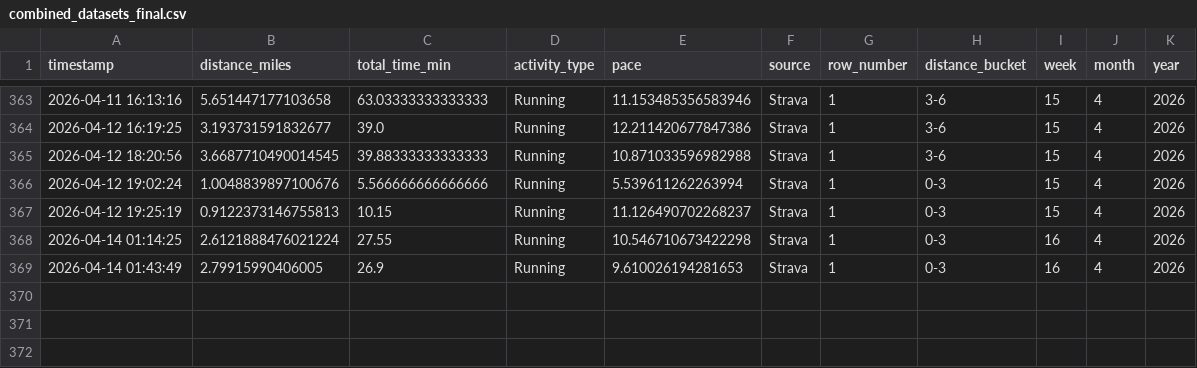
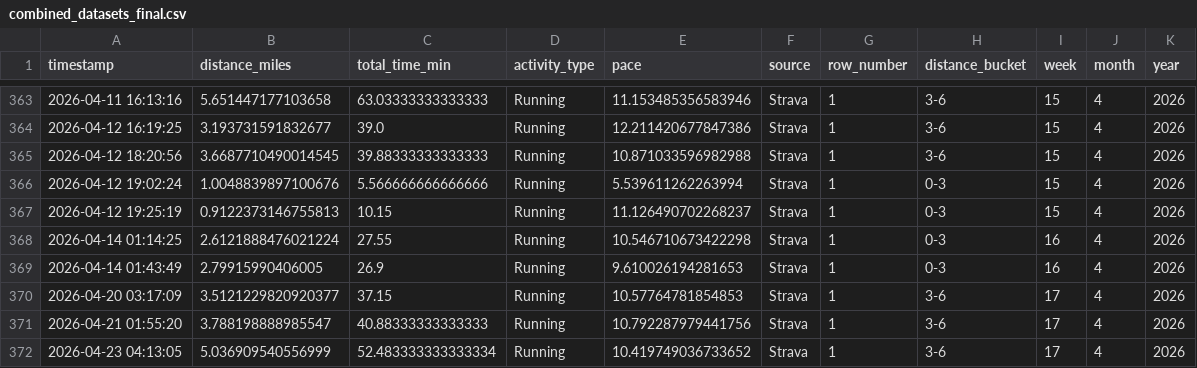
Before and after one commit to JoshuaLibao/Running_Trends_And_Pace_Analysis_Across_Apps, a CSV file: data/processed/combined_datasets_final.csv, drawn as a sheet; only a part is shown, gaps mark what is left out.

Commit message:
almost done with converting work flow to incremental processing
* implemented incremental processing onto clean strava data and clean nike data

```diff
--- a/data/processed/combined_datasets_final.csv
+++ b/data/processed/combined_datasets_final.csv
@@ -369 +369,4 @@ timestamp,distance_miles,total_time_min,activity_type,pace,source,row_number,dis
 2026-04-14 01:43:49,2.79915990406005,26.9,Running,9.610026194281653,Strava,1,0-3,16,4,2026
+2026-04-20 03:17:09,3.5121229820920377,37.15,Running,10.57764781854853,Strava,1,3-6,17,4,2026
+2026-04-21 01:55:20,3.788198888985547,40.88333333333333,Running,10.792287979441756,Strava,1,3-6,17,4,2026
+2026-04-23 04:13:05,5.036909540556999,52.483333333333334,Running,10.419749036733652,Strava,1,3-6,17,4,2026
```
Also changed, not shown: 3 other files.
